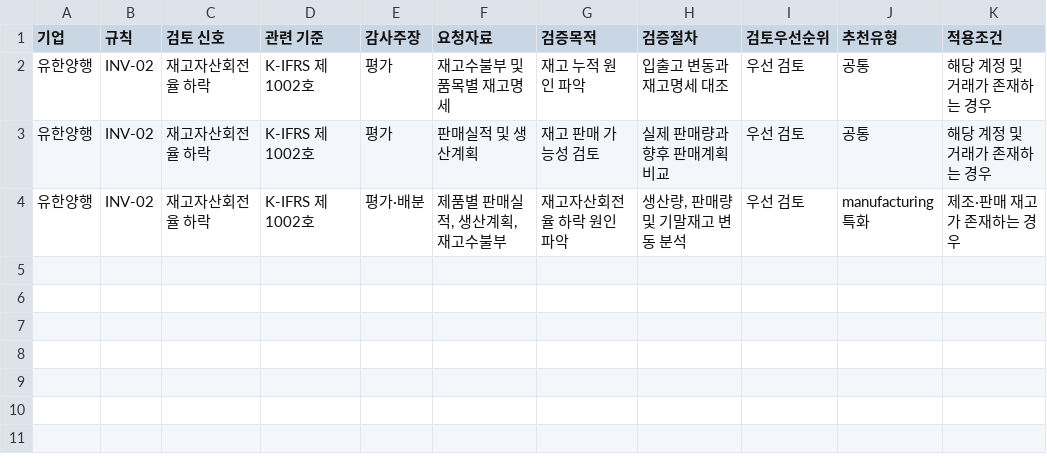
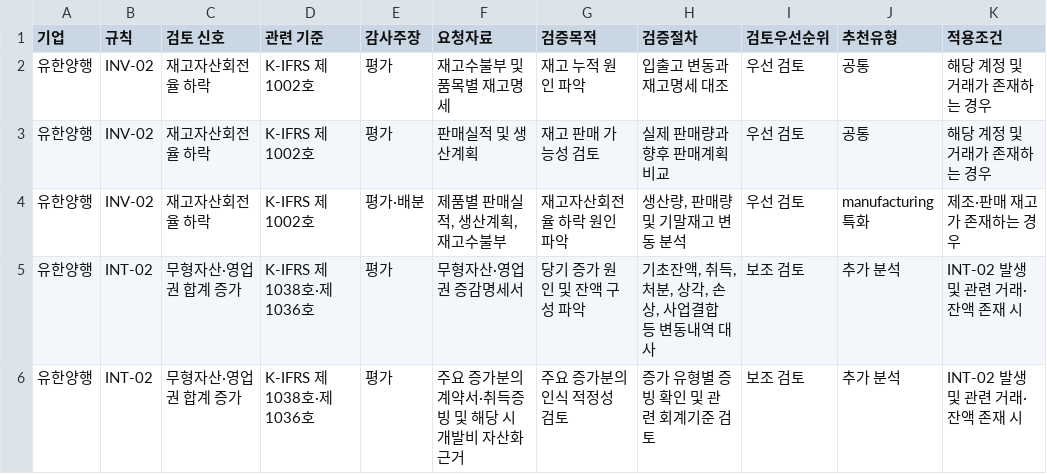
Before and after one commit to Sunjin10/BioAuditAnalyzer-2.1, a CSV file: outputs/유한양행_2025_CFS_pbc.csv, drawn as a sheet.

```diff
--- a/outputs/유한양행_2025_CFS_pbc.csv
+++ b/outputs/유한양행_2025_CFS_pbc.csv
@@ -4 +4,3 @@
 유한양행,INV-02,재고자산회전율 하락,K-IFRS 제1002호,평가·배분,"제품별 판매실적, 생산계획, 재고수불부",재고자산회전율 하락 원인 파악,"생산량, 판매량 및 기말재고 변동 분석",우선 검토,manufacturing 특화,제조·판매 재고가 존재하는 경우
+유한양행,INT-02,무형자산·영업권 합계 증가,K-IFRS 제1038호·제1036호,평가,무형자산·영업권 증감명세서,당기 증가 원인 및 잔액 구성 파악,"기초잔액, 취득, 처분, 상각, 손상, 사업결합 등 변동내역 대사",보조 검토,추가 분석,INT-02 발생 및 관련 거래·잔액 존재 시
+유한양행,INT-02,무형자산·영업권 합계 증가,K-IFRS 제1038호·제1036호,평가,주요 증가분의 계약서·취득증빙 및 해당 시 개발비 자산화 근거,주요 증가분의 인식 적정성 검토,증가 유형별 증빙 확인 및 관련 회계기준 검토,보조 검토,추가 분석,INT-02 발생 및 관련 거래·잔액 존재 시
```
Also changed, not shown: outputs/대웅제약_2025_CFS_pbc.csv, outputs/대웅제약_2025_CFS_risk.csv, 5 other files.
